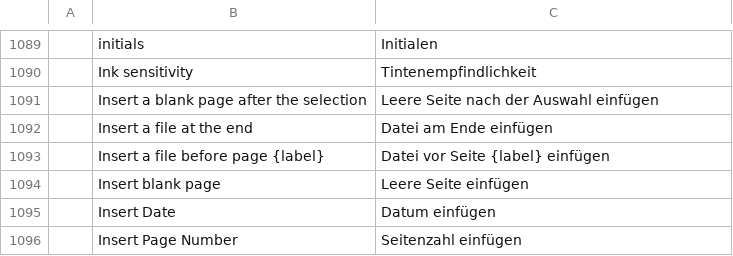
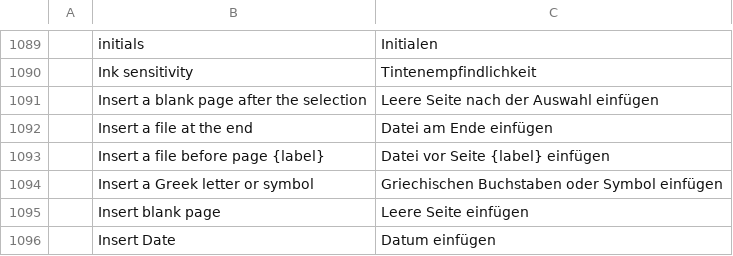
Before and after one commit to BBQ-MAN/craft-i18n, a TSV file: locales/de/pdfcraft.tsv, drawn as a sheet; only a part is shown, gaps mark what is left out; the shorter side is filled out with more unchanged rows; the diff names each change by its address in the sheet, - before the commit and + after, or states it on an @@ line.

```diff
--- a/locales/de/pdfcraft.tsv
+++ b/locales/de/pdfcraft.tsv
+row 1094:  | Insert a Greek letter or symbol | Griechischen Buchstaben oder Symbol einfügen
```
Also changed, not shown: locales/bg/pdfcraft.tsv, locales/kk/pdfcraft.tsv, 15 other files.
